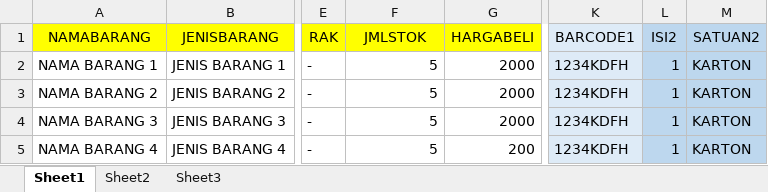
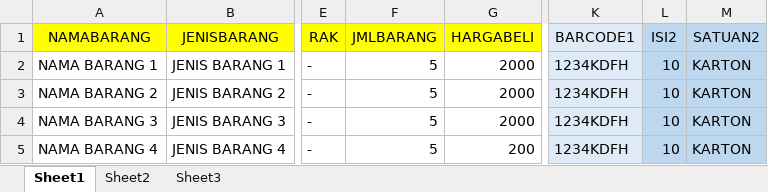
Before and after one commit to Axata-Technology/AxataPOSFilesResources, an Excel workbook: ImportExport/ExcelFiles/MasterBarangMultiSatuan.xlsx, sheet Sheet1, drawn as a sheet; only a part is shown, gaps mark what is left out; values as stored, in another font and other column widths than the file's, no borders; the diff names each change by its address in the sheet, - before the commit and + after, or states it on an @@ line.

Commit message:
update layout master barang multi satuan

```diff
--- a/ImportExport/ExcelFiles/MasterBarangMultiSatuan.xlsx (sheet Sheet1)
+++ b/ImportExport/ExcelFiles/MasterBarangMultiSatuan.xlsx (sheet Sheet1)
-F1: JMLSTOK
+F1: JMLBARANG
-L2:L5 (ISI2): 1
+L2:L5 (ISI2): 10
```
